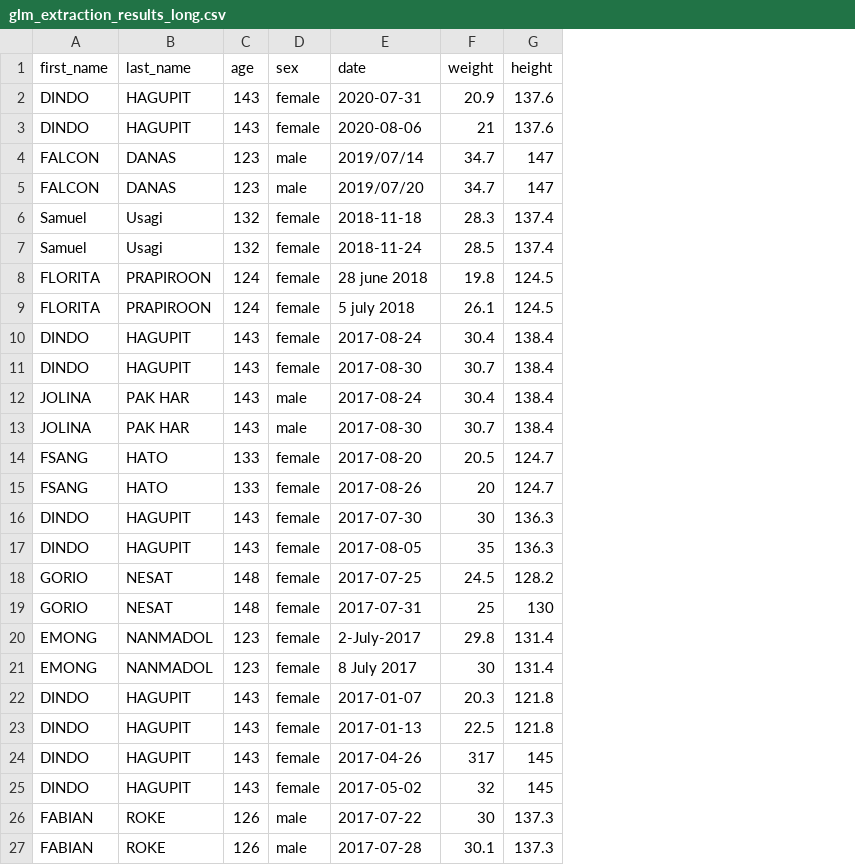
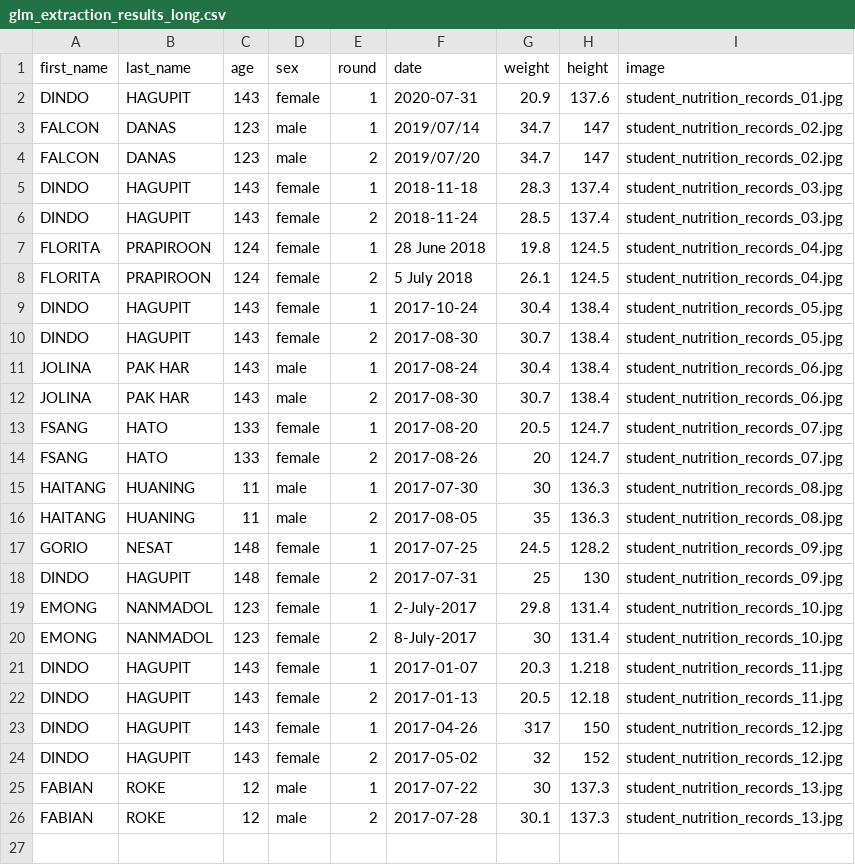
Before and after one commit to OxfordIHTM/computer-vision-demo, a CSV file: data/glm_extraction_results_long.csv, drawn as a sheet; removed rows and columns are numbered as before the commit, all else as after; the diff names each change by its address in the sheet, - before the commit and + after, or states it on an @@ line.

```diff
--- a/data/glm_extraction_results_long.csv
+++ b/data/glm_extraction_results_long.csv
+column E (round), rows 2-26: 1 | 1 | 2 | 1 | 2 | 1 | 2 | 1 | 2 | 1 | 2 | 1 | 2 | 1 | 2 | 1 | 2 | 1 | 2 | 1 | 2 | 1 | 2 | 1 | 2
+column I (image), rows 2-26: student_nutrition_records_01.jpg | student_nutrition_records_02.jpg | student_nutrition_records_02.jpg | student_nutrition_records_03.jpg | student_nutrition_records_03.jpg | student_nutrition_records_04.jpg | student_nutrition_records_04.jpg | student_nutrition_records_05.jpg | student_nutrition_records_05.jpg | student_nutrition_records_06.jpg | student_nutrition_records_06.jpg | student_nutrition_records_07.jpg | student_nutrition_records_07.jpg | student_nutrition_records_08.jpg | student_nutrition_records_08.jpg | student_nutrition_records_09.jpg | student_nutrition_records_09.jpg | student_nutrition_records_10.jpg | student_nutrition_records_10.jpg | student_nutrition_records_11.jpg | student_nutrition_records_11.jpg | student_nutrition_records_12.jpg | student_nutrition_records_12.jpg | student_nutrition_records_13.jpg | student_nutrition_records_13.jpg
-row 3: DINDO | HAGUPIT | 143 | female | 2020-08-06 | 21 | 137.6
-A5:A6 (first_name): Samuel
+A5:A6 (first_name): DINDO
-B5:B6 (last_name): Usagi
+B5:B6 (last_name): HAGUPIT
-C5:C6 (age): 132
+C5:C6 (age): 143
-F7 (date): 28 june 2018
+F7 (date): 28 June 2018
-F8 (date): 5 july 2018
+F8 (date): 5 July 2018
-F9 (date): 2017-08-24
+F9 (date): 2017-10-24
-A15:A16 (first_name): DINDO
+A15:A16 (first_name): HAITANG
-B15:B16 (last_name): HAGUPIT
+B15:B16 (last_name): HUANING
-C15:C16 (age): 143
+C15:C16 (age): 11
-D15:D16 (sex): female
+D15:D16 (sex): male
-A18 (first_name): GORIO
+A18 (first_name): DINDO
-B18 (last_name): NESAT
+B18 (last_name): HAGUPIT
-F20 (date): 8 July 2017
+F20 (date): 8-July-2017
-H21 (height): 121.8
+H21 (height): 1.218
-G22 (weight): 22.5
+G22 (weight): 20.5
-H22 (height): 121.8
+H22 (height): 12.18
-H23 (height): 145
+H23 (height): 150
-H24 (height): 145
+H24 (height): 152
-C25:C26 (age): 126
+C25:C26 (age): 12
```
Also changed, not shown: data/claude_extraction_results_long.csv, data/deepseek_extraction_results_wide.csv, 24 other files.
